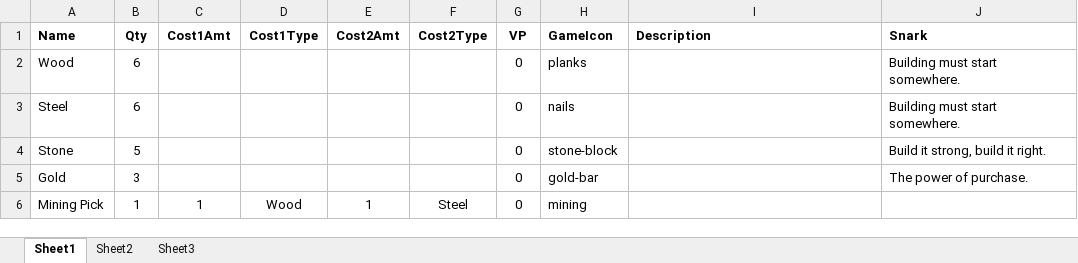
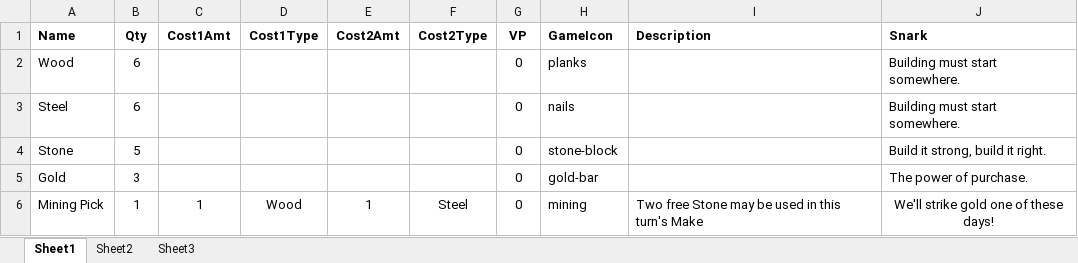
Before and after one commit to andymeneely/project-spider-monkey, an Excel workbook: data/deck.xlsx, sheet Sheet1, drawn as a sheet; values as stored, in another font and other column widths than the file's, no borders; the diff names each change by its address in the sheet, - before the commit and + after, or states it on an @@ line.

Commit message:
Getting description, initial art, and embeds out of the way

```diff
--- a/data/deck.xlsx (sheet Sheet1)
+++ b/data/deck.xlsx (sheet Sheet1)
-I6 (Description): (empty)
+I6 (Description): Two free Stone may be used in this turn's Make
-J6 (Snark): (empty)
+J6 (Snark): We'll strike gold one of these days!
```
Also changed, not shown: 3 other files.
